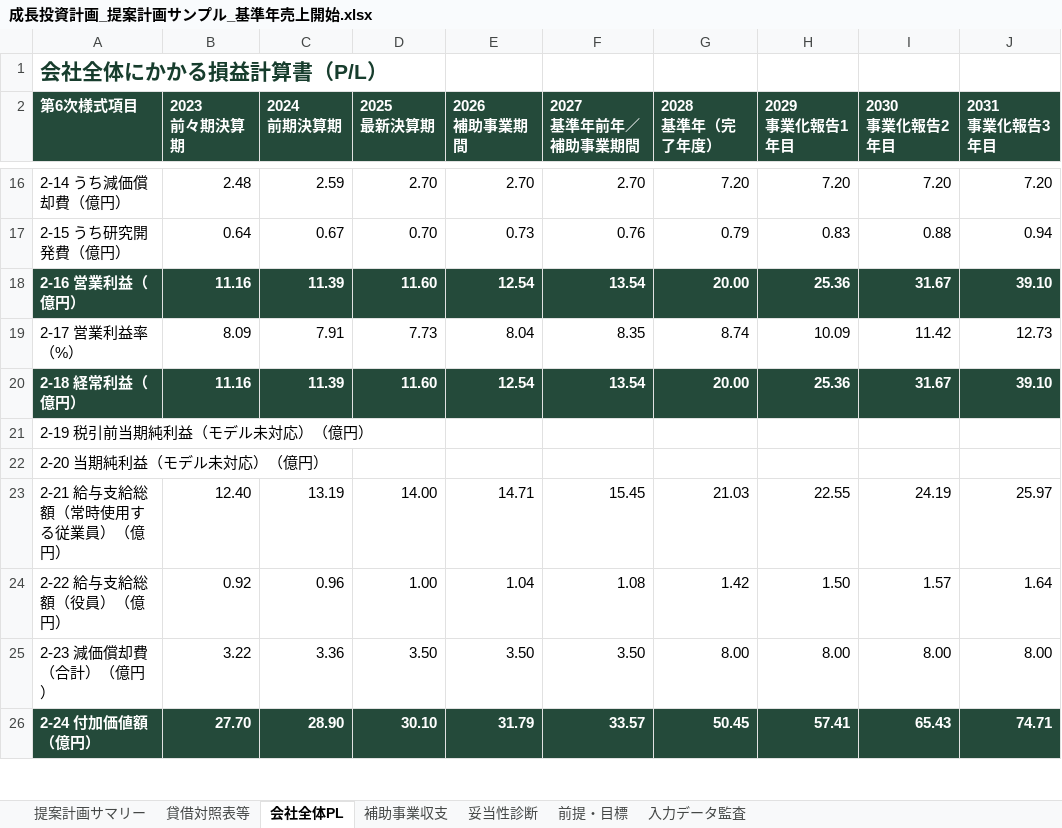
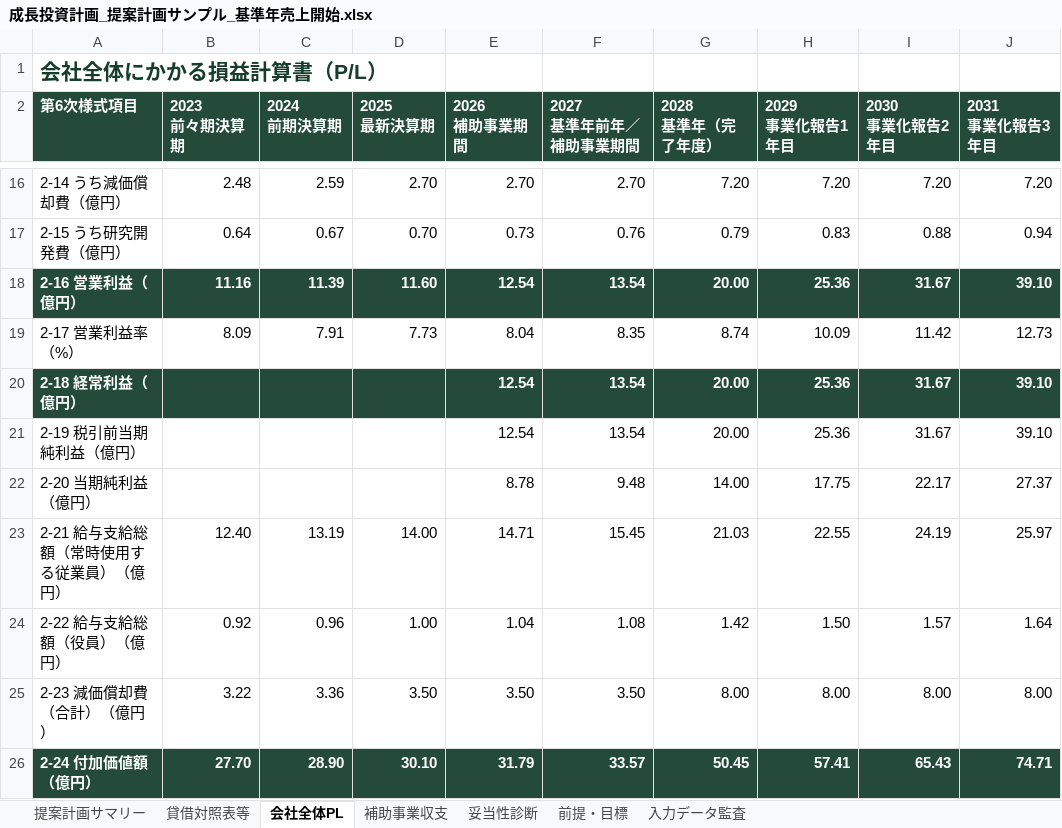
Before and after one commit to tyaso777/japan-subsidy-data, an Excel workbook: 補助金/大規模成長投資補助金/planning_model/examples/成長投資計画_提案計画サンプル_基準年売上開始.xlsx, sheet 会社全体PL, drawn as a sheet; only a part is shown, gaps mark what is left out; values as stored, in another font and other column widths than the file's, no borders; removed rows and columns are numbered as before the commit, all else as after; the diff names each change by its address in the sheet, - before the commit and + after, or states it on an @@ line.

```diff
--- a/補助金/大規模成長投資補助金/planning_model/examples/成長投資計画_提案計画サンプル_基準年売上開始.xlsx (sheet 会社全体PL)
+++ b/補助金/大規模成長投資補助金/planning_model/examples/成長投資計画_提案計画サンプル_基準年売上開始.xlsx (sheet 会社全体PL)
-B20 (2023 前々期決算期): 11.16
+B20 (2023 前々期決算期): (empty)
-C20 (2024 前期決算期): 11.39
+C20 (2024 前期決算期): (empty)
-D20 (2025 最新決算期): 11.60
+D20 (2025 最新決算期): (empty)
-row 21: 2-19 税引前当期純利益（モデル未対応）（億円）
-row 22: 2-20 当期純利益（モデル未対応）（億円）
+row 21: 2-19 税引前当期純利益（億円） |  |  |  | 12.54 | 13.54 | 20.00 | 25.36 | 31.67 | 39.10
+row 22: 2-20 当期純利益（億円） |  |  |  | 8.78 | 9.48 | 14.00 | 17.75 | 22.17 | 27.37
```
Also changed, not shown: sheet 入力データ監査, 補助金/大規模成長投資補助金/planning_model/examples/成長投資計画_提案計画サンプル.xlsx, 補助金/大規模成長投資補助金/planning_model/examples/成長投資計画_提案計画サンプル_一部目標未達.xlsx, 13 other files.
